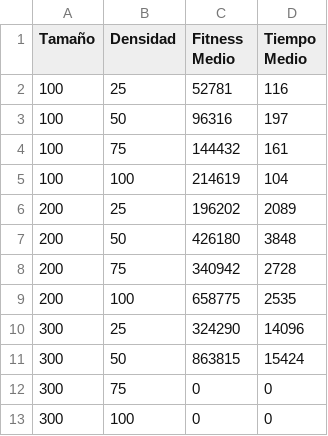
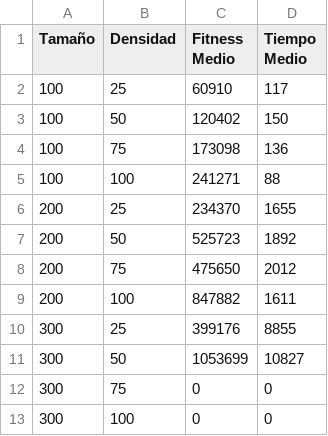
Before and after one commit to santihm/QKP-GreedyLocalSearch, a CSV file: software/FUENTES/bin/resultados_BL-MEJOR.csv, drawn as a sheet.

```diff
--- a/software/FUENTES/bin/resultados_BL-MEJOR.csv
+++ b/software/FUENTES/bin/resultados_BL-MEJOR.csv
@@ -1,12 +1,12 @@
 Tamaño,Densidad,Fitness Medio,Tiempo Medio
-100,25,52781,116
-100,50,96316,197
-100,75,144432,161
-100,100,214619,104
-200,25,196202,2089
-200,50,426180,3848
-200,75,340942,2728
-200,100,658775,2535
-300,25,324290,14096
-300,50,863815,15424
+100,25,60910,117
+100,50,120402,150
+100,75,173098,136
+100,100,241271,88
+200,25,234370,1655
+200,50,525723,1892
+200,75,475650,2012
+200,100,847882,1611
+300,25,399176,8855
+300,50,1053699,10827
 300,75,0,0
```
Also changed, not shown: software/FUENTES/bin/resultados_BL-DOBLE.csv, software/FUENTES/bin/resultados_BL-MEJOR-DOBLE.csv, 9 other files.
